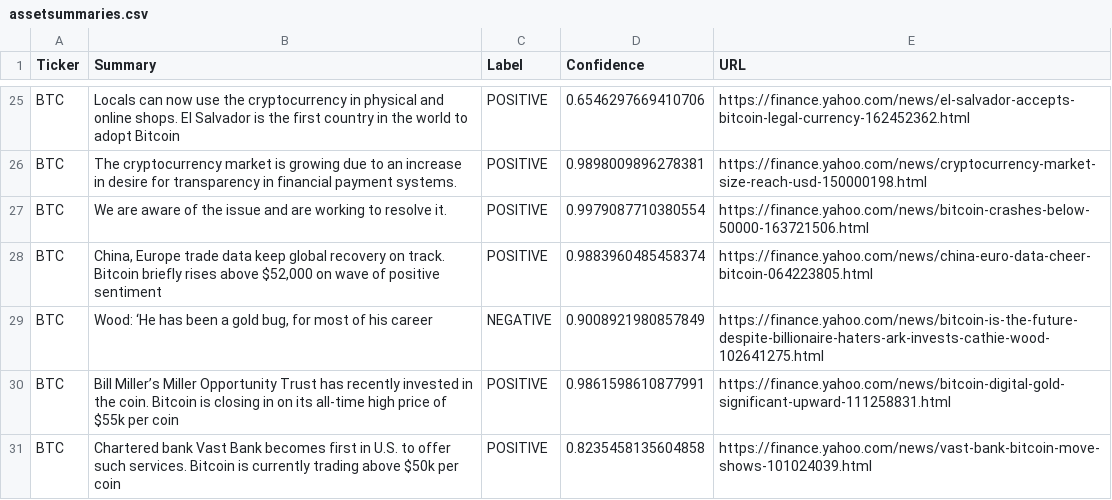
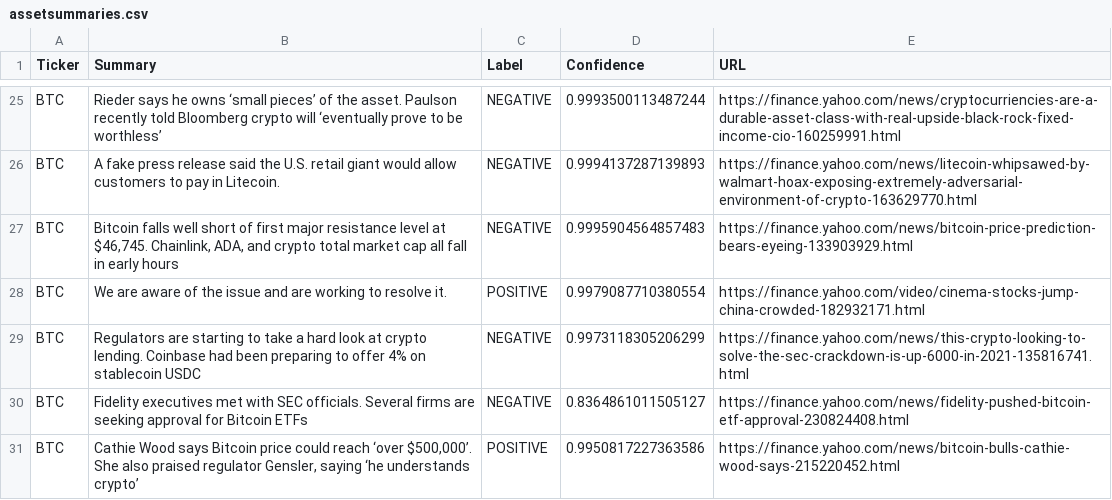
Before and after one commit to jasonedwardsoto/Project-2, a CSV file: assetsummaries.csv, drawn as a sheet; only a part is shown, gaps mark what is left out; removed rows and columns are numbered as before the commit, all else as after; the diff covers the shown part only; the diff names each change by its address in the sheet, - before the commit and + after, or states it on an @@ line.

```diff
--- a/assetsummaries.csv
+++ b/assetsummaries.csv
-B25 (Summary): Locals can now use the cryptocurrency in physical and online shops. El Salvador is the first country in the world to adopt Bitcoin
+B25 (Summary): Rieder says he owns ‘small pieces’ of the asset. Paulson recently told Bloomberg crypto will ‘eventually prove to be worthless’
-C25:C26 (Label): POSITIVE
+C25:C26 (Label): NEGATIVE
-D25 (Confidence): 0.6546297669410706
+D25 (Confidence): 0.9993500113487244
-E25 (URL): https://finance.yahoo.com/news/el-salvador-accepts-bitcoin-legal-currency-162452362.html
+E25 (URL): https://finance.yahoo.com/news/cryptocurriencies-are-a-durable-asset-class-with-real-upside-black-rock-fixed-income-cio-160259991.html
-B26 (Summary): The cryptocurrency market is growing due to an increase in desire for transparency in financial payment systems.
+B26 (Summary): A fake press release said the U.S. retail giant would allow customers to pay in Litecoin.
-D26 (Confidence): 0.9898009896278381
+D26 (Confidence): 0.9994137287139893
-E26 (URL): https://finance.yahoo.com/news/cryptocurrency-market-size-reach-usd-150000198.html
+E26 (URL): https://finance.yahoo.com/news/litecoin-whipsawed-by-walmart-hoax-exposing-extremely-adversarial-environment-of-crypto-163629770.html
+row 27: BTC | Bitcoin falls well short of first major resistance level at $46,745. Chainlink, ADA, and crypto total market cap all fall in early hours | NEGATIVE | 0.9995904564857483 | https://finance.yahoo.com/news/bitcoin-price-prediction-bears-eyeing-133903929.html
-E28 (URL): https://finance.yahoo.com/news/bitcoin-crashes-below-50000-163721506.html
+E28 (URL): https://finance.yahoo.com/video/cinema-stocks-jump-china-crowded-182932171.html
-row 28: BTC | China, Europe trade data keep global recovery on track. Bitcoin briefly rises above $52,000 on wave of positive sentiment | POSITIVE | 0.9883960485458374 | https://finance.yahoo.com/news/china-euro-data-cheer-bitcoin-064223805.html
-B29 (Summary): Wood: ‘He has been a gold bug, for most of his career
+B29 (Summary): Regulators are starting to take a hard look at crypto lending. Coinbase had been preparing to offer 4% on stablecoin USDC
-D29 (Confidence): 0.9008921980857849
+D29 (Confidence): 0.9973118305206299
-E29 (URL): https://finance.yahoo.com/news/bitcoin-is-the-future-despite-billionaire-haters-ark-invests-cathie-wood-102641275.html
+E29 (URL): https://finance.yahoo.com/news/this-crypto-looking-to-solve-the-sec-crackdown-is-up-6000-in-2021-135816741.html
-B30 (Summary): Bill Miller’s Miller Opportunity Trust has recently invested in the coin. Bitcoin is closing in on its all-time high price of $55k per coin
+B30 (Summary): Fidelity executives met with SEC officials. Several firms are seeking approval for Bitcoin ETFs
-C30 (Label): POSITIVE
+C30 (Label): NEGATIVE
-D30 (Confidence): 0.9861598610877991
+D30 (Confidence): 0.8364861011505127
-E30 (URL): https://finance.yahoo.com/news/bitcoin-digital-gold-significant-upward-111258831.html
+E30 (URL): https://finance.yahoo.com/news/fidelity-pushed-bitcoin-etf-approval-230824408.html
-B31 (Summary): Chartered bank Vast Bank becomes first in U.S. to offer such services. Bitcoin is currently trading above $50k per coin
+B31 (Summary): Cathie Wood says Bitcoin price could reach ‘over $500,000’. She also praised regulator Gensler, saying ‘he understands crypto’
-D31 (Confidence): 0.8235458135604858
+D31 (Confidence): 0.9950817227363586
-E31 (URL): https://finance.yahoo.com/news/vast-bank-bitcoin-move-shows-101024039.html
+E31 (URL): https://finance.yahoo.com/news/bitcoin-bulls-cathie-wood-says-215220452.html
```
Also changed, not shown: 5 added rows, 5 removed rows and 52 edited cells elsewhere in this file.
